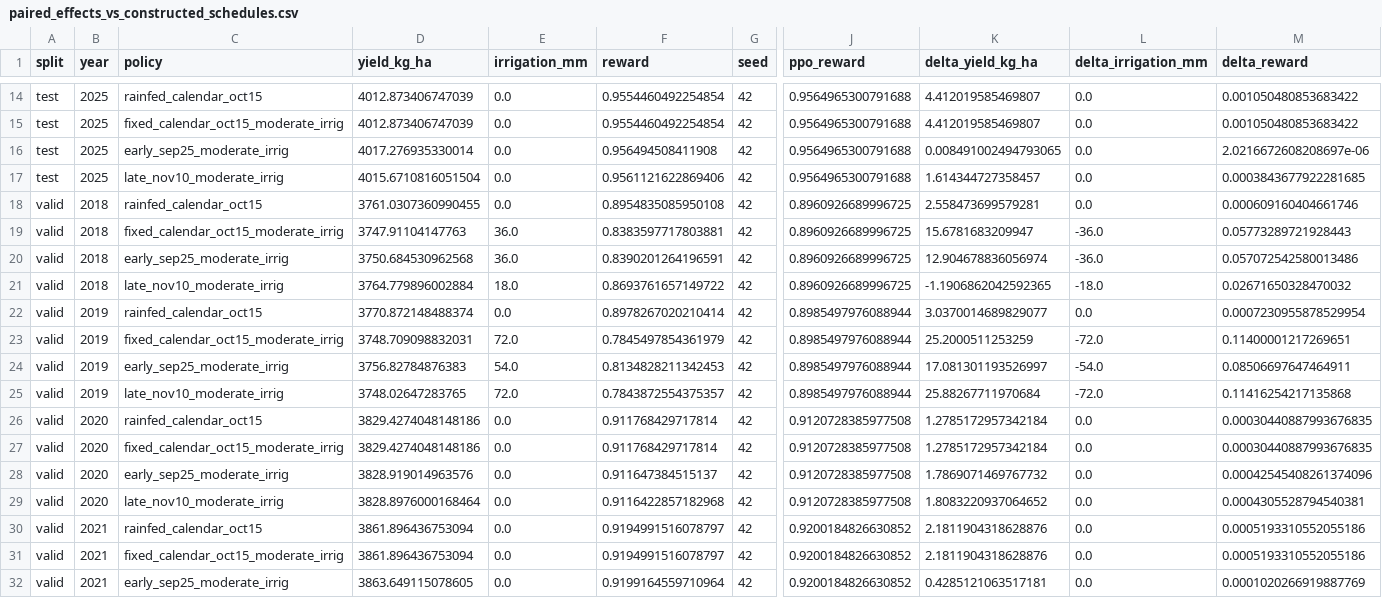
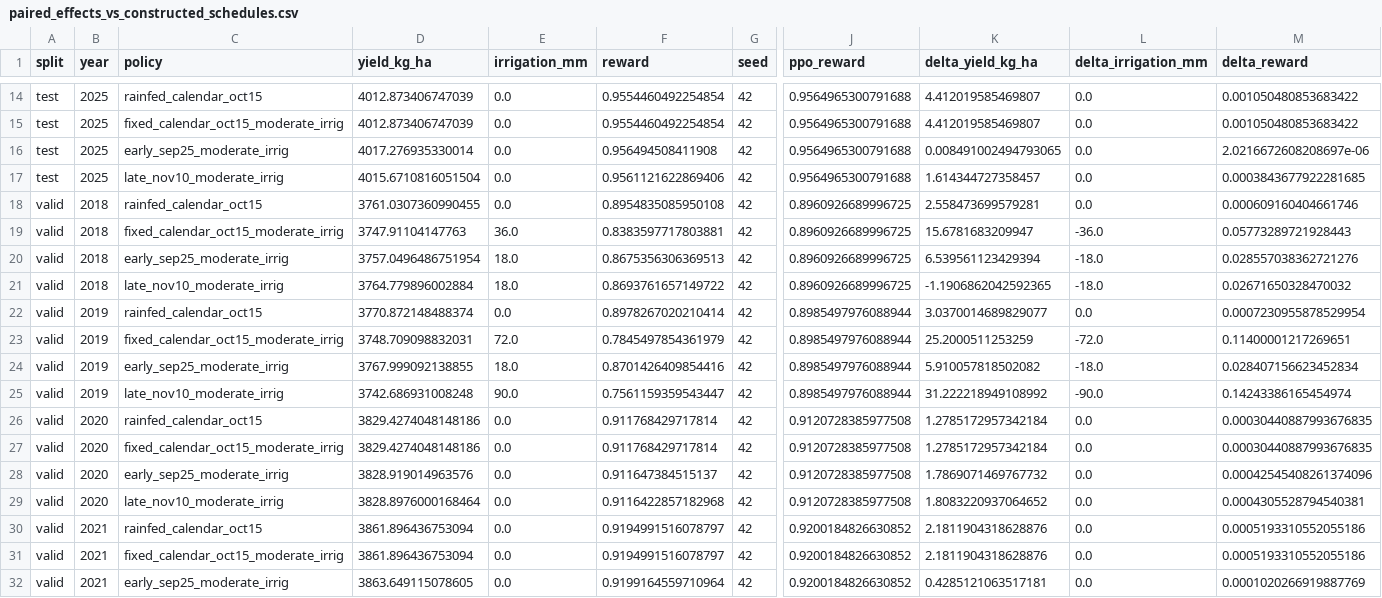
Before and after one commit to GabyQueiroz/RLDSSAT_Soybean, a CSV file: dssat_rl_soybean/outputs/ppo_soja_castro_dssat/tables/paired_effects_vs_constructed_schedules.csv, drawn as a sheet; only a part is shown, gaps mark what is left out; the diff covers the shown part only; the diff names each change by its address in the sheet, - before the commit and + after, or states it on an @@ line.

```diff
--- a/dssat_rl_soybean/outputs/ppo_soja_castro_dssat/tables/paired_effects_vs_constructed_schedules.csv
+++ b/dssat_rl_soybean/outputs/ppo_soja_castro_dssat/tables/paired_effects_vs_constructed_schedules.csv
-D20 (yield_kg_ha): 3750.684530962568
+D20 (yield_kg_ha): 3757.0496486751954
-E20 (irrigation_mm): 36.0
+E20 (irrigation_mm): 18.0
-F20 (reward): 0.8390201264196591
+F20 (reward): 0.8675356306369513
-K20 (delta_yield_kg_ha): 12.904678836056974
+K20 (delta_yield_kg_ha): 6.539561123429394
-L20 (delta_irrigation_mm): -36.0
+L20 (delta_irrigation_mm): -18.0
-M20 (delta_reward): 0.057072542580013486
+M20 (delta_reward): 0.028557038362721276
-D24 (yield_kg_ha): 3756.82784876383
+D24 (yield_kg_ha): 3767.999092138855
-E24 (irrigation_mm): 54.0
+E24 (irrigation_mm): 18.0
-F24 (reward): 0.8134828211342453
+F24 (reward): 0.8701426409854416
-K24 (delta_yield_kg_ha): 17.081301193526997
+K24 (delta_yield_kg_ha): 5.910057818502082
-L24 (delta_irrigation_mm): -54.0
+L24 (delta_irrigation_mm): -18.0
-M24 (delta_reward): 0.08506697647464911
+M24 (delta_reward): 0.028407156623452834
-D25 (yield_kg_ha): 3748.02647283765
+D25 (yield_kg_ha): 3742.686931008248
-E25 (irrigation_mm): 72.0
+E25 (irrigation_mm): 90.0
-F25 (reward): 0.7843872554375357
+F25 (reward): 0.7561159359543447
-K25 (delta_yield_kg_ha): 25.88267711970684
+K25 (delta_yield_kg_ha): 31.222218949108992
-L25 (delta_irrigation_mm): -72.0
+L25 (delta_irrigation_mm): -90.0
-M25 (delta_reward): 0.11416254217135868
+M25 (delta_reward): 0.14243386165454974
```
Also changed, not shown: 39 edited cells elsewhere in this file, dssat_rl_soybean/outputs/ppo_soja_castro_dssat/tables/diagnostic_context_action_map.csv, dssat_rl_soybean/outputs/ppo_soja_castro_dssat/tables/policy_action_by_scenario_seed.csv, 34 other files.
